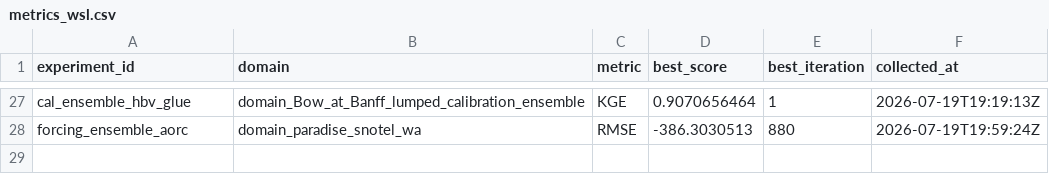
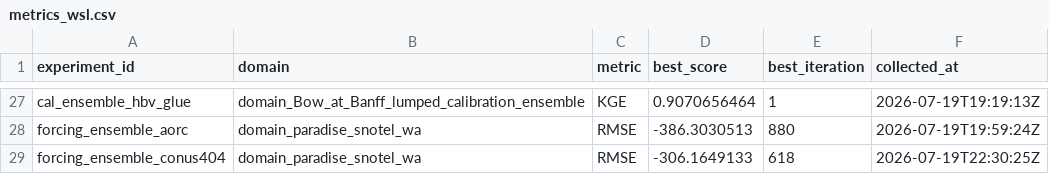
Before and after one commit to DarriEy/SYMFLUENCE, a CSV file: examples/paper_case_studies/repro_status/metrics_wsl.csv, drawn as a sheet; only a part is shown, gaps mark what is left out.

```diff
--- a/examples/paper_case_studies/repro_status/metrics_wsl.csv
+++ b/examples/paper_case_studies/repro_status/metrics_wsl.csv
@@ -28 +28,2 @@ cal_ensemble_hbv_glue,domain_Bow_at_Banff_lumped_calibration_ensemble,KGE,0.9070
 forcing_ensemble_aorc,domain_paradise_snotel_wa,RMSE,-386.3030513,880,2026-07-19T19:59:24Z
+forcing_ensemble_conus404,domain_paradise_snotel_wa,RMSE,-306.1649133,618,2026-07-19T22:30:25Z
```
Also changed, not shown: examples/paper_case_studies/repro_status/comparison.csv.
